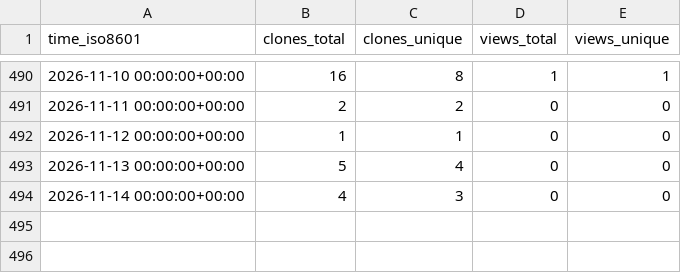
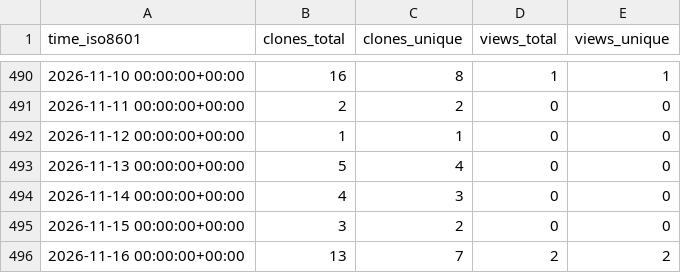
Before and after one commit to LukasBraun2/color-bot-windows, a CSV file: LukasBraun2/color-bot-windows/ghrs-data/views_clones_aggregate.csv, drawn as a sheet; only a part is shown, gaps mark what is left out.

```diff
--- a/LukasBraun2/color-bot-windows/ghrs-data/views_clones_aggregate.csv
+++ b/LukasBraun2/color-bot-windows/ghrs-data/views_clones_aggregate.csv
@@ -494 +494,3 @@ time_iso8601,clones_total,clones_unique,views_total,views_unique
 2026-11-14 00:00:00+00:00,4,3,0,0
+2026-11-15 00:00:00+00:00,3,2,0,0
+2026-11-16 00:00:00+00:00,13,7,2,2
```
Also changed, not shown: 1 other file.
